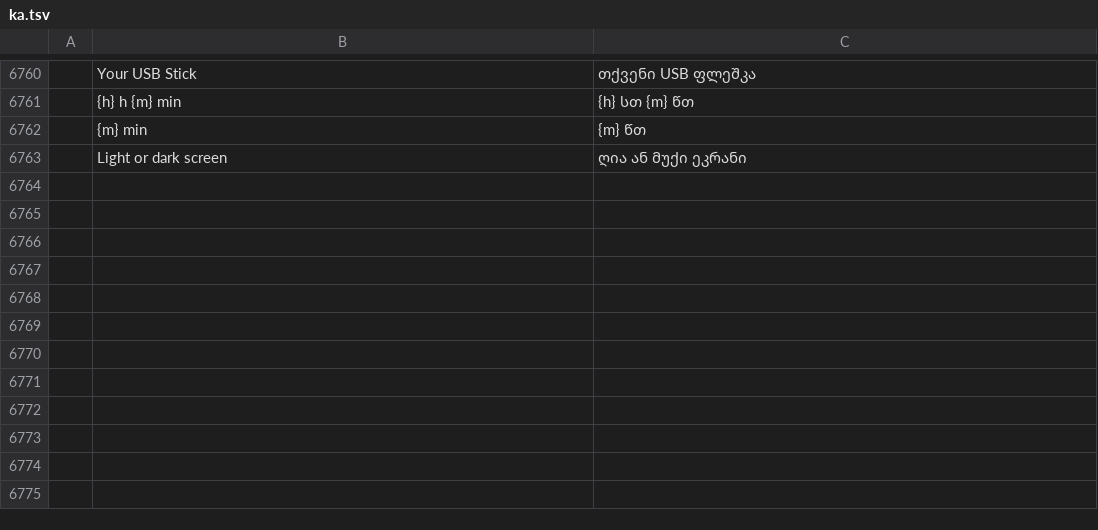
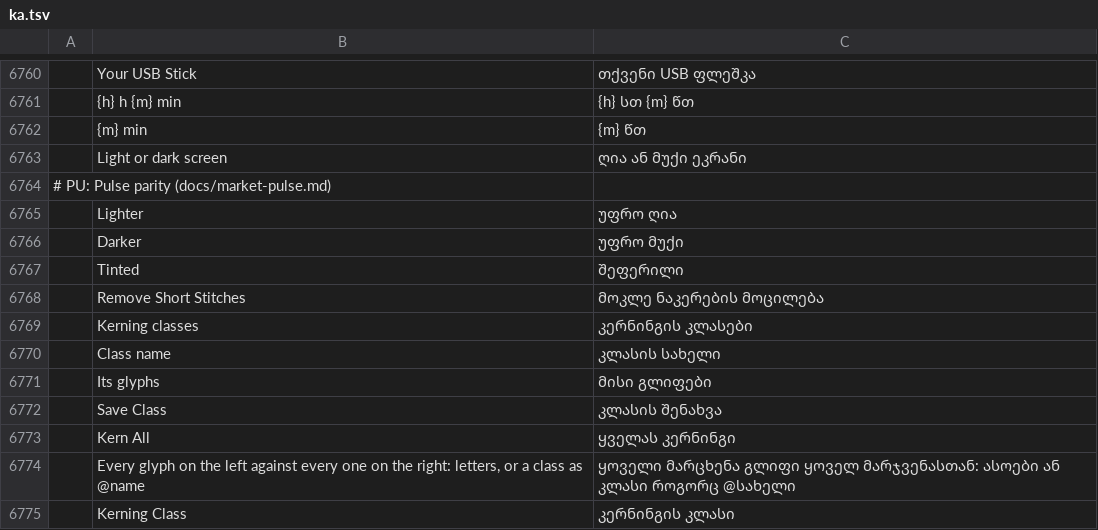
Before and after one commit to Stitchwright/StitchFoundry, a TSV file: crates/ui-egui/src/i18n/ka.tsv, drawn as a sheet; only a part is shown, gaps mark what is left out; the diff names each change by its address in the sheet, - before the commit and + after, or states it on an @@ line.

```diff
--- a/crates/ui-egui/src/i18n/ka.tsv
+++ b/crates/ui-egui/src/i18n/ka.tsv
+row 6764: # PU: Pulse parity (docs/market-pulse.md)
+row 6765:  | Lighter | უფრო ღია
+row 6766:  | Darker | უფრო მუქი
+row 6767:  | Tinted | შეფერილი
+row 6768:  | Remove Short Stitches | მოკლე ნაკერების მოცილება
+row 6769:  | Kerning classes | კერნინგის კლასები
+row 6770:  | Class name | კლასის სახელი
+row 6771:  | Its glyphs | მისი გლიფები
+row 6772:  | Save Class | კლასის შენახვა
+row 6773:  | Kern All | ყველას კერნინგი
+row 6774:  | Every glyph on the left against every one on the right: letters, or a class as @name | ყოველი მარცხენა გლიფი ყოველ მარჯვენასთან: ასოები ან კლასი როგორც @სახელი
+row 6775:  | Kerning Class | კერნინგის კლასი
```
Also changed, not shown: crates/ui-egui/src/i18n/bg.tsv, crates/ui-egui/src/i18n/el.tsv, 33 other files.
